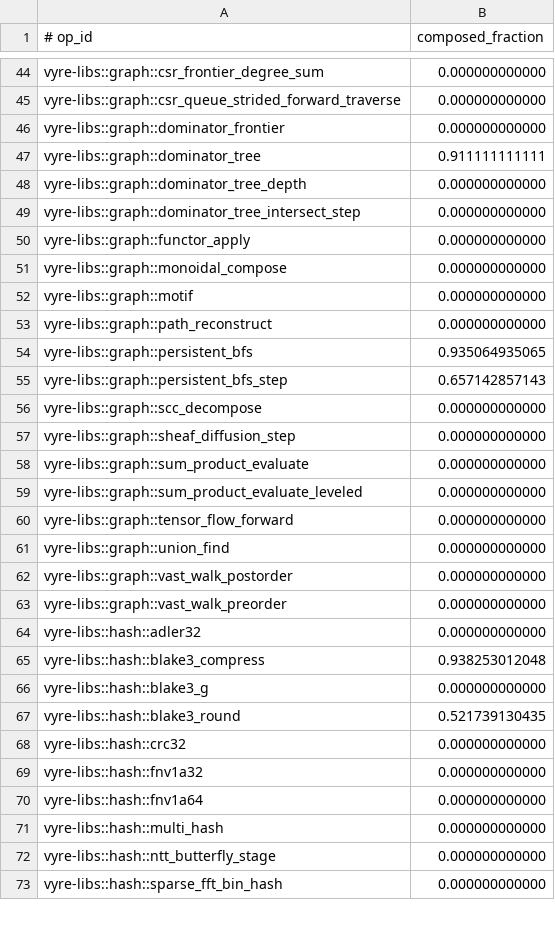
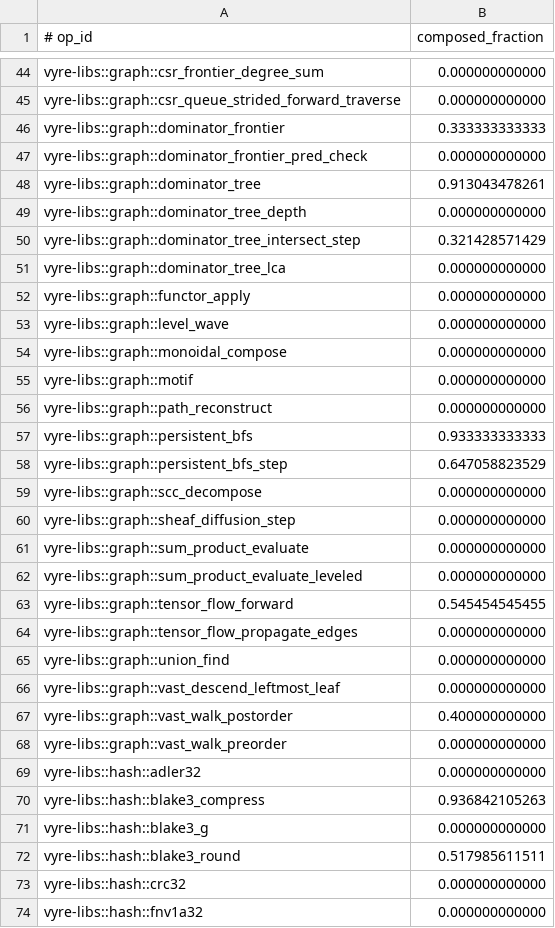
Before and after one commit to santhreal/vyre, a TSV file: audits/lego-composition.tsv, drawn as a sheet; only a part is shown, gaps mark what is left out; the shorter side is filled out with more unchanged rows; the diff covers the shown part only.

```diff
--- a/audits/lego-composition.tsv
+++ b/audits/lego-composition.tsv
@@ -45,7 +45,10 @@ vyre-libs::graph::csr_frontier_degree_sum	0.000000000000
 vyre-libs::graph::csr_queue_strided_forward_traverse	0.000000000000
-vyre-libs::graph::dominator_frontier	0.000000000000
-vyre-libs::graph::dominator_tree	0.911111111111
+vyre-libs::graph::dominator_frontier	0.333333333333
+vyre-libs::graph::dominator_frontier_pred_check	0.000000000000
+vyre-libs::graph::dominator_tree	0.913043478261
 vyre-libs::graph::dominator_tree_depth	0.000000000000
-vyre-libs::graph::dominator_tree_intersect_step	0.000000000000
+vyre-libs::graph::dominator_tree_intersect_step	0.321428571429
+vyre-libs::graph::dominator_tree_lca	0.000000000000
 vyre-libs::graph::functor_apply	0.000000000000
+vyre-libs::graph::level_wave	0.000000000000
 vyre-libs::graph::monoidal_compose	0.000000000000
@@ -53,4 +56,4 @@ vyre-libs::graph::motif	0.000000000000
 vyre-libs::graph::path_reconstruct	0.000000000000
-vyre-libs::graph::persistent_bfs	0.935064935065
-vyre-libs::graph::persistent_bfs_step	0.657142857143
+vyre-libs::graph::persistent_bfs	0.933333333333
+vyre-libs::graph::persistent_bfs_step	0.647058823529
 vyre-libs::graph::scc_decompose	0.000000000000
@@ -59,10 +62,12 @@ vyre-libs::graph::sum_product_evaluate	0.000000000000
 vyre-libs::graph::sum_product_evaluate_leveled	0.000000000000
-vyre-libs::graph::tensor_flow_forward	0.000000000000
+vyre-libs::graph::tensor_flow_forward	0.545454545455
+vyre-libs::graph::tensor_flow_propagate_edges	0.000000000000
 vyre-libs::graph::union_find	0.000000000000
-vyre-libs::graph::vast_walk_postorder	0.000000000000
+vyre-libs::graph::vast_descend_leftmost_leaf	0.000000000000
+vyre-libs::graph::vast_walk_postorder	0.400000000000
 vyre-libs::graph::vast_walk_preorder	0.000000000000
 vyre-libs::hash::adler32	0.000000000000
-vyre-libs::hash::blake3_compress	0.938253012048
+vyre-libs::hash::blake3_compress	0.936842105263
 vyre-libs::hash::blake3_g	0.000000000000
-vyre-libs::hash::blake3_round	0.521739130435
+vyre-libs::hash::blake3_round	0.517985611511
 vyre-libs::hash::crc32	0.000000000000
```
Also changed, not shown: 24 added rows, 7 removed rows and 44 edited cells elsewhere in this file, 12 other files.
